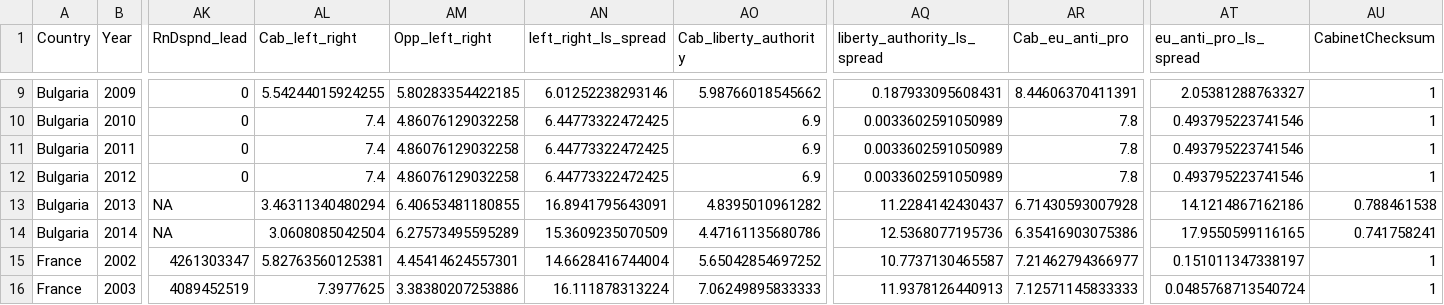
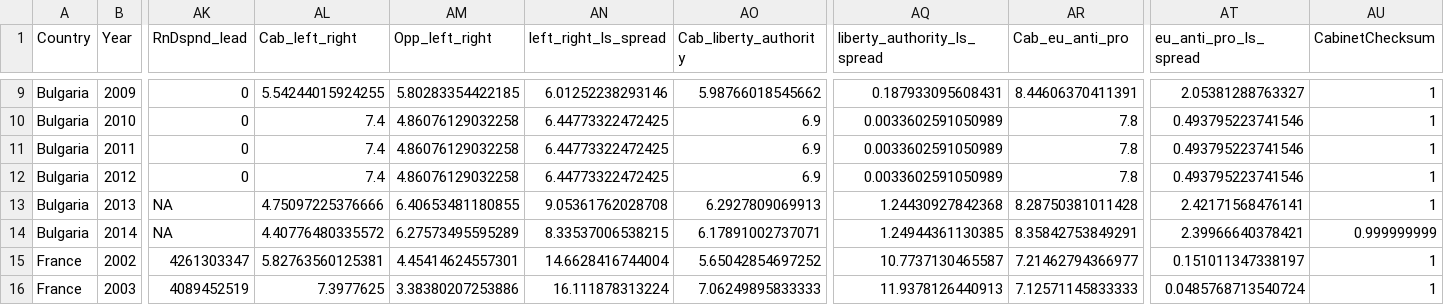
Before and after one commit to CSISdefense/Europe, a CSV file: Data/EuropeOmnibus.csv, drawn as a sheet; only a part is shown, gaps mark what is left out; the diff covers the shown part only; the diff names each change by its address in the sheet, - before the commit and + after, or states it on an @@ line.

```diff
--- a/Data/EuropeOmnibus.csv
+++ b/Data/EuropeOmnibus.csv
-AL13 (Cab_left_right): 3.46311340480294
+AL13 (Cab_left_right): 4.75097225376666
-AN13 (left_right_ls_spread): 16.8941795643091
+AN13 (left_right_ls_spread): 9.05361762028708
-AO13 (Cab_liberty_authority): 4.8395010961282
+AO13 (Cab_liberty_authority): 6.2927809069913
-AQ13 (liberty_authority_ls_spread): 11.2284142430437
+AQ13 (liberty_authority_ls_spread): 1.24430927842368
-AR13 (Cab_eu_anti_pro): 6.71430593007928
+AR13 (Cab_eu_anti_pro): 8.28750381011428
-AT13 (eu_anti_pro_ls_spread): 14.1214867162186
+AT13 (eu_anti_pro_ls_spread): 2.42171568476141
-AU13 (CabinetChecksum): 0.788461538
+AU13 (CabinetChecksum): 1
-AL14 (Cab_left_right): 3.0608085042504
+AL14 (Cab_left_right): 4.40776480335572
-AN14 (left_right_ls_spread): 15.3609235070509
+AN14 (left_right_ls_spread): 8.33537006538215
-AO14 (Cab_liberty_authority): 4.47161135680786
+AO14 (Cab_liberty_authority): 6.17891002737071
-AQ14 (liberty_authority_ls_spread): 12.5368077195736
+AQ14 (liberty_authority_ls_spread): 1.24944361130385
-AR14 (Cab_eu_anti_pro): 6.35416903075386
+AR14 (Cab_eu_anti_pro): 8.35842753849291
-AT14 (eu_anti_pro_ls_spread): 17.9550599116165
+AT14 (eu_anti_pro_ls_spread): 2.39966640378421
-AU14 (CabinetChecksum): 0.741758241
+AU14 (CabinetChecksum): 0.999999999
```
Also changed, not shown: 28 edited cells elsewhere in this file, Data/EuropeSample.csv, 2 other files.
